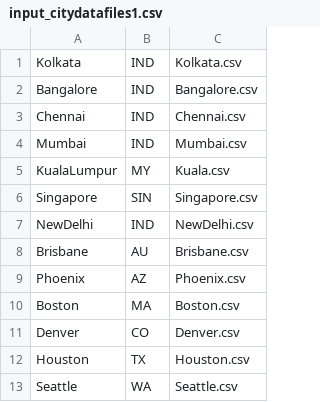
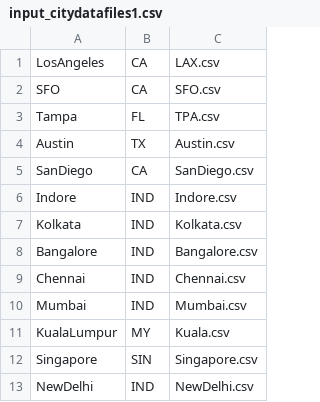
Before and after one commit to Ram-N/Py-Library, a CSV file: data/input_citydatafiles1.csv, drawn as a sheet; only a part is shown; the shorter side is filled out with more unchanged rows.

```diff
--- a/data/input_citydatafiles1.csv
+++ b/data/input_citydatafiles1.csv
@@ -1 +1,7 @@
+LosAngeles, CA, LAX.csv
+SFO, CA, SFO.csv
+Tampa, FL, TPA.csv
+Austin, TX, Austin.csv
+SanDiego, CA, SanDiego.csv
+Indore, IND, Indore.csv
 Kolkata, IND, Kolkata.csv
```
Also changed, not shown: data/out_cityScores.csv, 15 other files.
